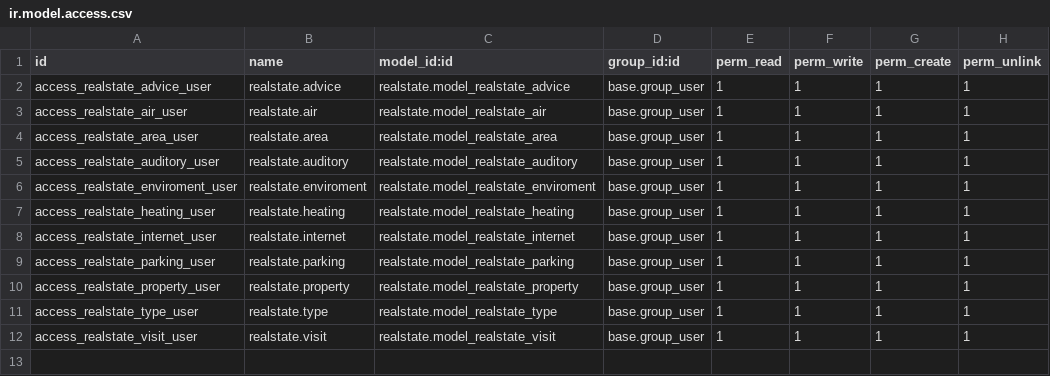
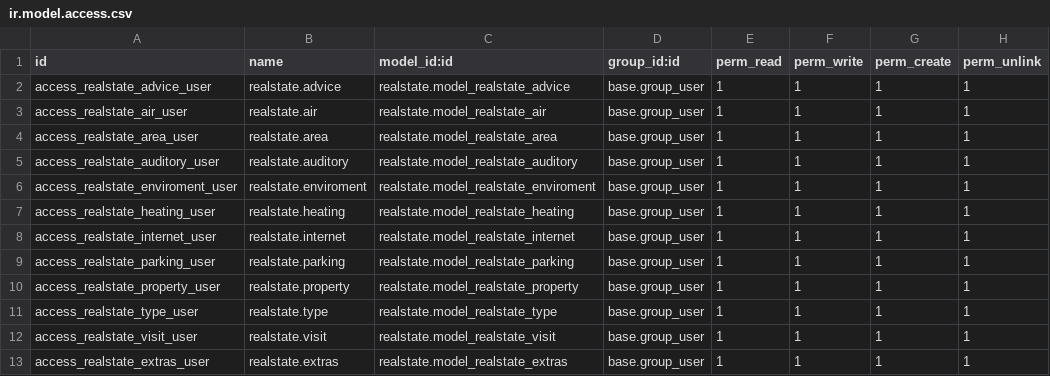
Before and after one commit to antoniocanovas/addons-ic, a CSV file: realstate/security/ir.model.access.csv, drawn as a sheet; the diff names each change by its address in the sheet, - before the commit and + after, or states it on an @@ line.

Commit message:
realstate

```diff
--- a/realstate/security/ir.model.access.csv
+++ b/realstate/security/ir.model.access.csv
+row 13: access_realstate_extras_user | realstate.extras | realstate.model_realstate_extras | base.group_user | 1 | 1 | 1 | 1
```
Also changed, not shown: 5 other files.
